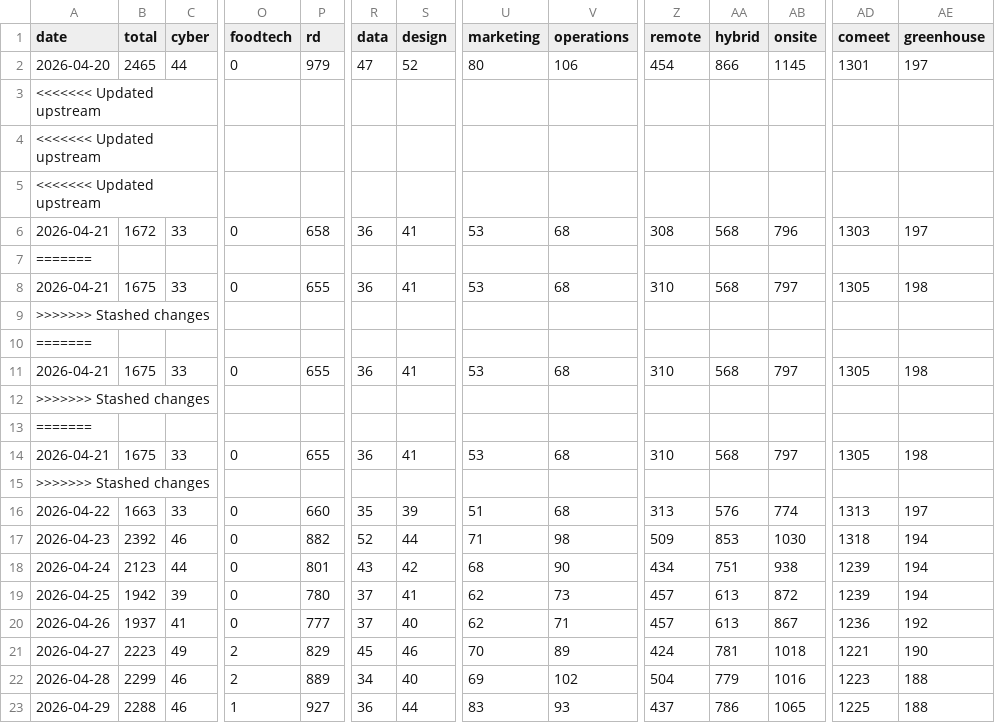
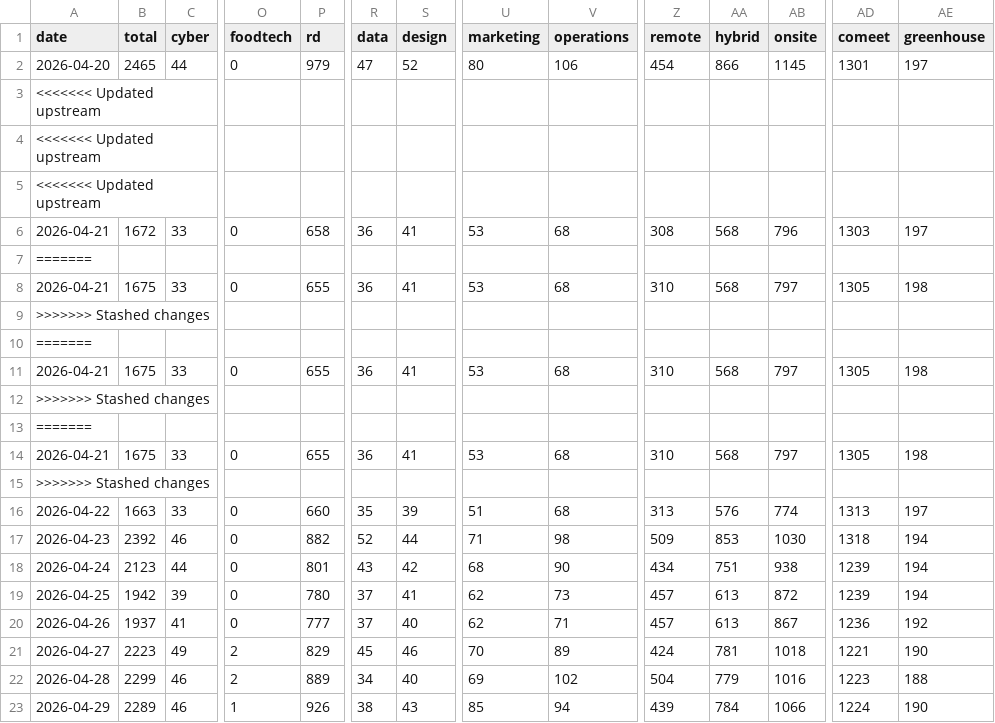
Before and after one commit to Genys30/jobfinder1, a CSV file: history.csv, drawn as a sheet; only a part is shown, gaps mark what is left out; the diff names each change by its address in the sheet, - before the commit and + after, or states it on an @@ line.

```diff
--- a/history.csv
+++ b/history.csv
-B23 (total): 2288
+B23 (total): 2289
-P23 (rd): 927
+P23 (rd): 926
-R23 (data): 36
+R23 (data): 38
-S23 (design): 44
+S23 (design): 43
-U23 (marketing): 83
+U23 (marketing): 85
-V23 (operations): 93
+V23 (operations): 94
-Z23 (remote): 437
+Z23 (remote): 439
-AA23 (hybrid): 786
+AA23 (hybrid): 784
-AB23 (onsite): 1065
+AB23 (onsite): 1066
-AD23 (comeet): 1225
+AD23 (comeet): 1224
-AE23 (greenhouse): 188
+AE23 (greenhouse): 190
```
Also changed, not shown: comeet_jobs_2026-04-29.csv, greenhouse_jobs_2026-04-29.csv, 3 other files.
